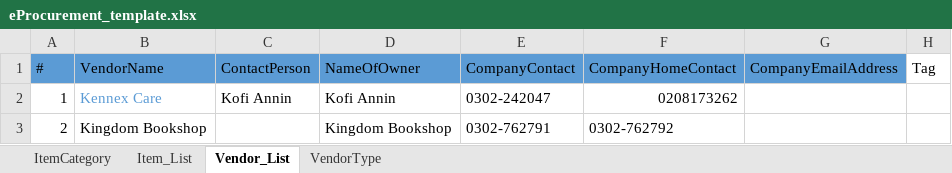
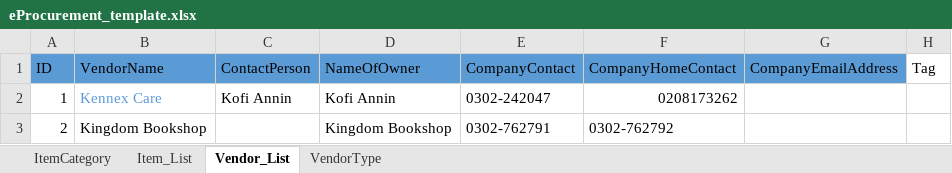
Before and after one commit to Nana-Appiah/DigiProcurement, an Excel workbook: eProcurement_template.xlsx, sheet Vendor_List, drawn as a sheet; only a part is shown; values as stored, in another font and other column widths than the file's, no borders; the diff names each change by its address in the sheet, - before the commit and + after, or states it on an @@ line.

```diff
--- a/eProcurement_template.xlsx (sheet Vendor_List)
+++ b/eProcurement_template.xlsx (sheet Vendor_List)
-A1: #
+A1: ID
```
Also changed, not shown: 26 other files.
